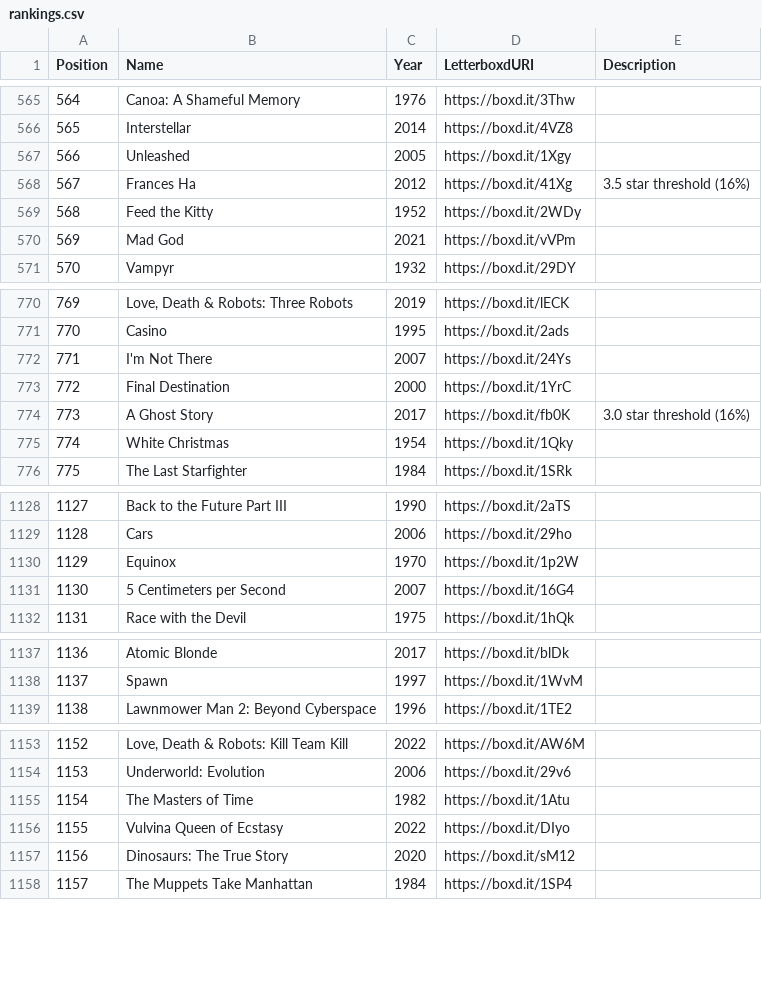
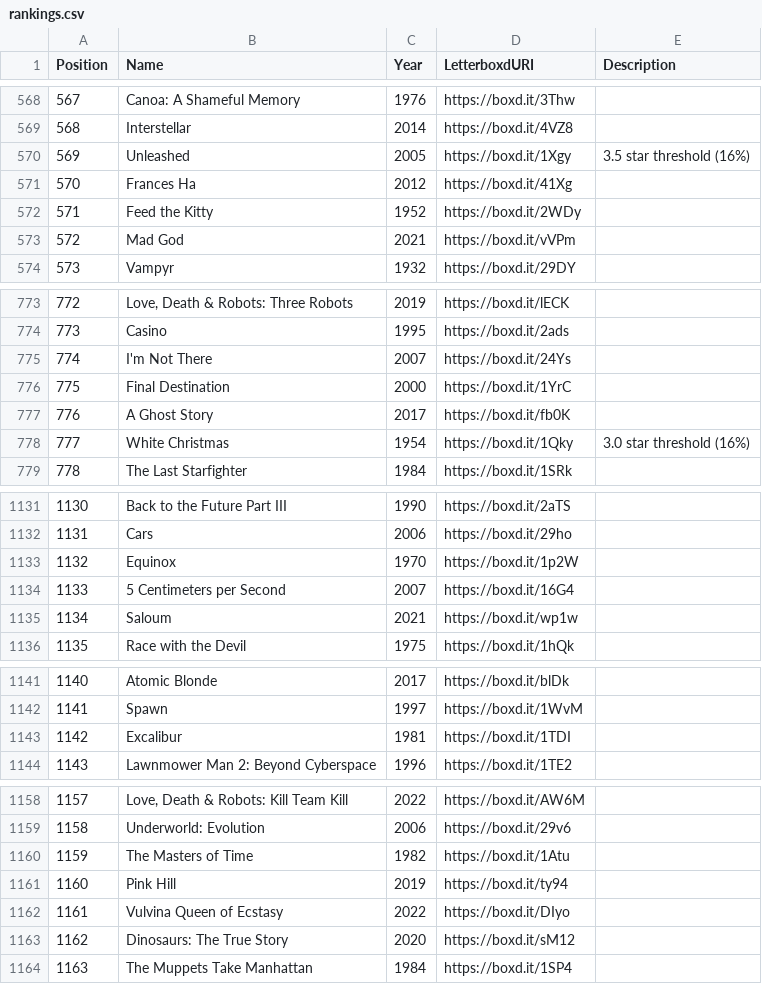
Before and after one commit to MrHen/movie-sorter, a CSV file: rankings.csv, drawn as a sheet; only a part is shown, gaps mark what is left out; addresses are those after the commit; the diff covers the shown part only; the diff names each change by its address in the sheet, - before the commit and + after, or states it on an @@ line.

```diff
--- a/rankings.csv
+++ b/rankings.csv
@@ column A (Position) renumbered from row 154 down @@
-E570 (Description): (empty)
+E570 (Description): 3.5 star threshold (16%)
-E571 (Description): 3.5 star threshold (16%)
+E571 (Description): (empty)
-E777 (Description): 3.0 star threshold (16%)
+E777 (Description): (empty)
-E778 (Description): (empty)
+E778 (Description): 3.0 star threshold (16%)
+row 1135: 1134 | Saloum | 2021 | https://boxd.it/wp1w
+row 1143: 1142 | Excalibur | 1981 | https://boxd.it/1TDI
+row 1161: 1160 | Pink Hill | 2019 | https://boxd.it/ty94
```
Also changed, not shown: 4 added rows, 1 removed row and 4 edited cells elsewhere in this file, 1 other file.
